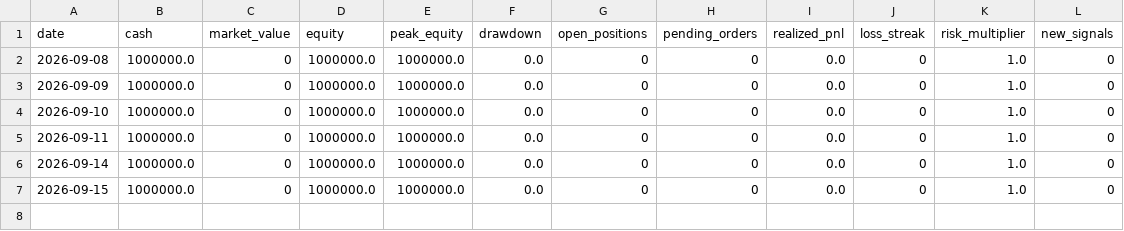
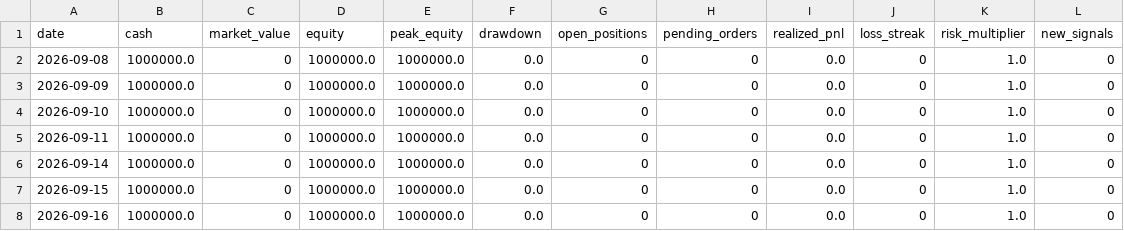
Before and after one commit to imbb6688/A100-Forward, a CSV file: state/equity_curve.csv, drawn as a sheet.

```diff
--- a/state/equity_curve.csv
+++ b/state/equity_curve.csv
@@ -7 +7,2 @@ date,cash,market_value,equity,peak_equity,drawdown,open_positions,pending_orders
 2026-09-15,1000000.0,0,1000000.0,1000000.0,0.0,0,0,0.0,0,1.0,0
+2026-09-16,1000000.0,0,1000000.0,1000000.0,0.0,0,0,0.0,0,1.0,0
```
Also changed, not shown: 2 other files.
